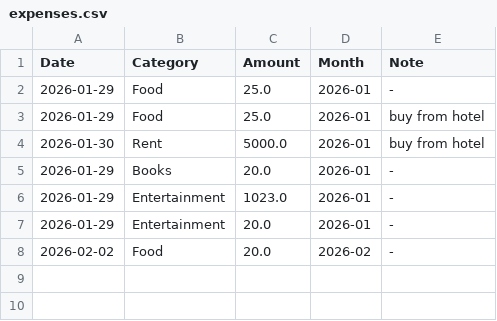
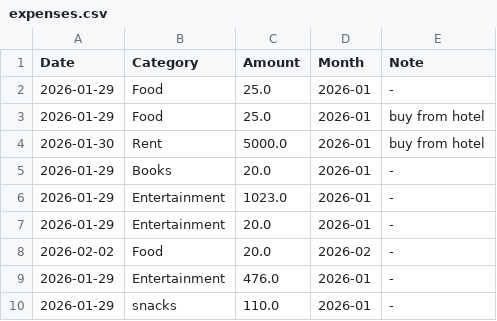
Before and after one commit to Chandana05-creator/student-expense-analyzer, a CSV file: expenses.csv, drawn as a sheet.

```diff
--- a/expenses.csv
+++ b/expenses.csv
@@ -8 +8,3 @@ Date,Category,Amount,Month,Note
 2026-02-02,Food,20.0,2026-02,-
+2026-01-29,Entertainment,476.0,2026-01,-
+2026-01-29,snacks,110.0,2026-01,-
```
Also changed, not shown: 1 other file.
